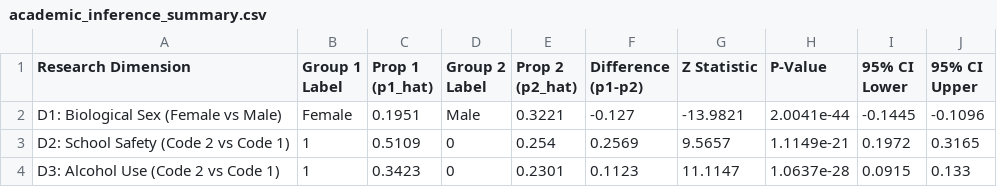
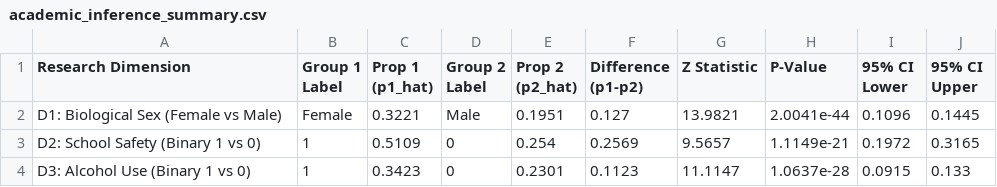
Before and after one commit to t111a50012/project-cycle-3, a CSV file: project-cycle-3/outputs/tables/academic_inference_summary.csv, drawn as a sheet.

```diff
--- a/project-cycle-3/outputs/tables/academic_inference_summary.csv
+++ b/project-cycle-3/outputs/tables/academic_inference_summary.csv
@@ -1,4 +1,4 @@
 Research Dimension,Group 1 Label,Prop 1 (p1_hat),Group 2 Label,Prop 2 (p2_hat),Difference (p1-p2),Z Statistic,P-Value,95% CI Lower,95% CI Upper
-D1: Biological Sex (Female vs Male),Female,0.1951,Male,0.3221,-0.127,-13.9821,2.0041e-44,-0.1445,-0.1096
-D2: School Safety (Code 2 vs Code 1),1,0.5109,0,0.254,0.2569,9.5657,1.1149e-21,0.1972,0.3165
-D3: Alcohol Use (Code 2 vs Code 1),1,0.3423,0,0.2301,0.1123,11.1147,1.0637e-28,0.0915,0.133
+D1: Biological Sex (Female vs Male),Female,0.3221,Male,0.1951,0.127,13.9821,2.0041e-44,0.1096,0.1445
+D2: School Safety (Binary 1 vs 0),1,0.5109,0,0.254,0.2569,9.5657,1.1149e-21,0.1972,0.3165
+D3: Alcohol Use (Binary 1 vs 0),1,0.3423,0,0.2301,0.1123,11.1147,1.0637e-28,0.0915,0.133
```
Also changed, not shown: project-cycle-3/data/processed/yrbs_cleaned.csv, project-cycle-3/outputs/tables/descriptive_group_summary.csv, 13 other files.
